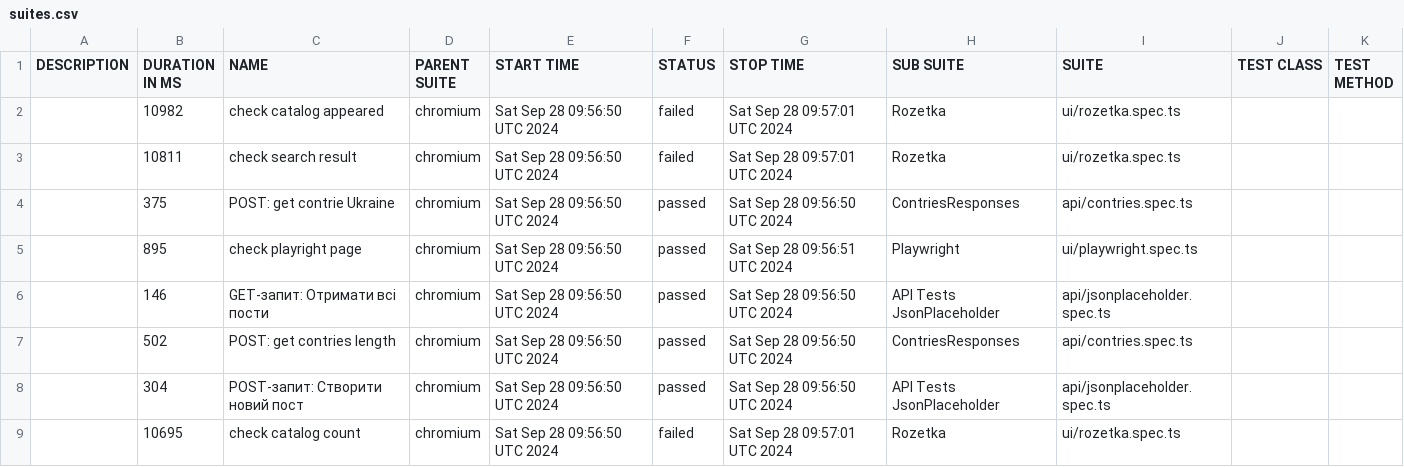
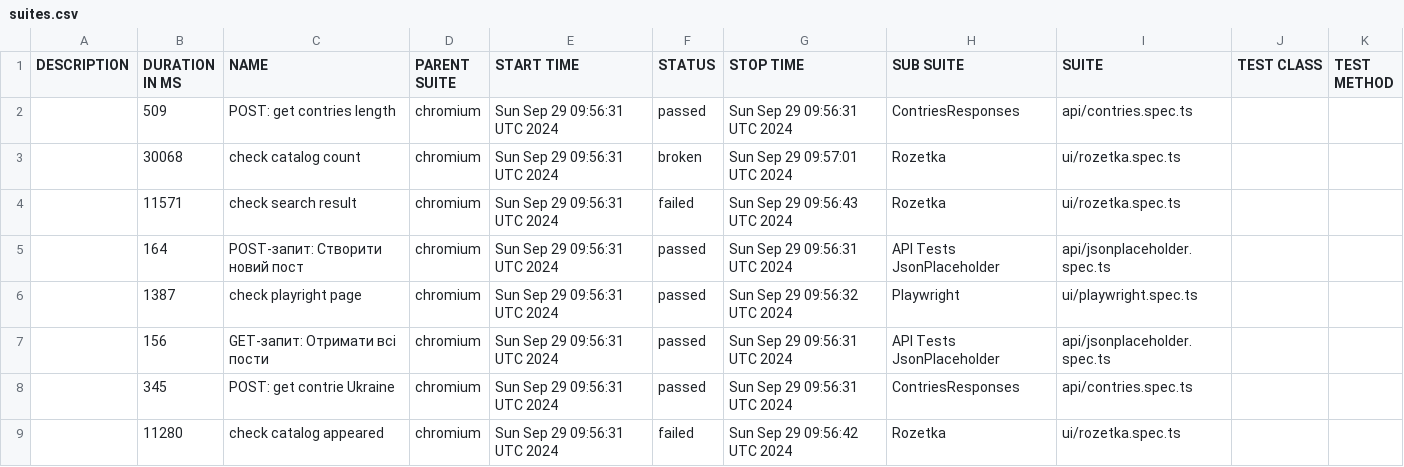
Before and after one commit to Vanecheek/new_IVAN_tests_playwrite, a CSV file: data/suites.csv, drawn as a sheet.

```diff
--- a/data/suites.csv
+++ b/data/suites.csv
@@ -1,9 +1,9 @@
 "DESCRIPTION","DURATION IN MS","NAME","PARENT SUITE","START TIME","STATUS","STOP TIME","SUB SUITE","SUITE","TEST CLASS","TEST METHOD"
-"","10982","check catalog appeared","chromium","Sat Sep 28 09:56:50 UTC 2024","failed","Sat Sep 28 09:57:01 UTC 2024","Rozetka","ui/rozetka.spec.ts","",""
-"","10811","check search result","chromium","Sat Sep 28 09:56:50 UTC 2024","failed","Sat Sep 28 09:57:01 UTC 2024","Rozetka","ui/rozetka.spec.ts","",""
-"","375","POST: get contrie Ukraine","chromium","Sat Sep 28 09:56:50 UTC 2024","passed","Sat Sep 28 09:56:50 UTC 2024","ContriesResponses","api/contries.spec.ts","",""
-"","895","check playright page","chromium","Sat Sep 28 09:56:50 UTC 2024","passed","Sat Sep 28 09:56:51 UTC 2024","Playwright","ui/playwright.spec.ts","",""
-"","146","GET-запит: Отримати всі пости","chromium","Sat Sep 28 09:56:50 UTC 2024","passed","Sat Sep 28 09:56:50 UTC 2024","API Tests JsonPlaceholder","api/jsonplaceholder.spec.ts","",""
-"","502","POST: get contries length","chromium","Sat Sep 28 09:56:50 UTC 2024","passed","Sat Sep 28 09:56:50 UTC 2024","ContriesResponses","api/contries.spec.ts","",""
-"","304","POST-запит: Створити новий пост","chromium","Sat Sep 28 09:56:50 UTC 2024","passed","Sat Sep 28 09:56:50 UTC 2024","API Tests JsonPlaceholder","api/jsonplaceholder.spec.ts","",""
-"","10695","check catalog count","chromium","Sat Sep 28 09:56:50 UTC 2024","failed","Sat Sep 28 09:57:01 UTC 2024","Rozetka","ui/rozetka.spec.ts","",""
+"","509","POST: get contries length","chromium","Sun Sep 29 09:56:31 UTC 2024","passed","Sun Sep 29 09:56:31 UTC 2024","ContriesResponses","api/contries.spec.ts","",""
+"","30068","check catalog count","chromium","Sun Sep 29 09:56:31 UTC 2024","broken","Sun Sep 29 09:57:01 UTC 2024","Rozetka","ui/rozetka.spec.ts","",""
+"","11571","check search result","chromium","Sun Sep 29 09:56:31 UTC 2024","failed","Sun Sep 29 09:56:43 UTC 2024","Rozetka","ui/rozetka.spec.ts","",""
+"","164","POST-запит: Створити новий пост","chromium","Sun Sep 29 09:56:31 UTC 2024","passed","Sun Sep 29 09:56:31 UTC 2024","API Tests JsonPlaceholder","api/jsonplaceholder.spec.ts","",""
+"","1387","check playright page","chromium","Sun Sep 29 09:56:31 UTC 2024","passed","Sun Sep 29 09:56:32 UTC 2024","Playwright","ui/playwright.spec.ts","",""
+"","156","GET-запит: Отримати всі пости","chromium","Sun Sep 29 09:56:31 UTC 2024","passed","Sun Sep 29 09:56:31 UTC 2024","API Tests JsonPlaceholder","api/jsonplaceholder.spec.ts","",""
+"","345","POST: get contrie Ukraine","chromium","Sun Sep 29 09:56:31 UTC 2024","passed","Sun Sep 29 09:56:31 UTC 2024","ContriesResponses","api/contries.spec.ts","",""
+"","11280","check catalog appeared","chromium","Sun Sep 29 09:56:31 UTC 2024","failed","Sun Sep 29 09:56:42 UTC 2024","Rozetka","ui/rozetka.spec.ts","",""
```
Also changed, not shown: 47 other files.
